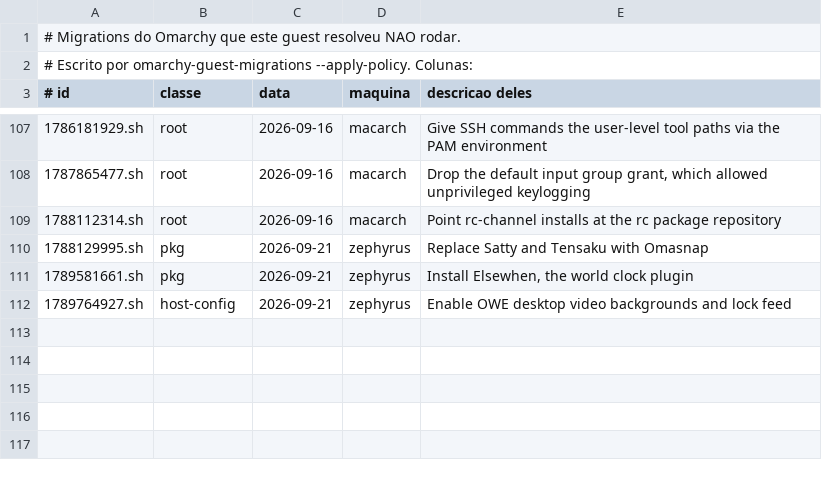
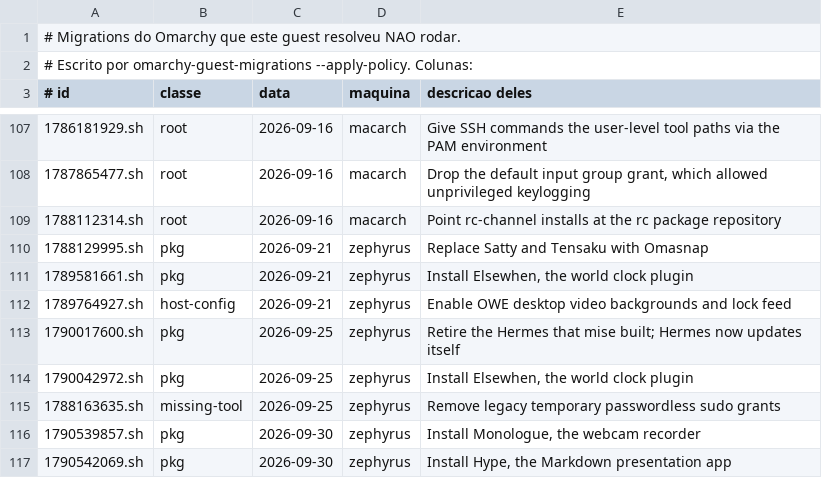
Before and after one commit to zednaked/omarchy-guest, a TSV file: contract/migrations-skipped.tsv, drawn as a sheet; only a part is shown, gaps mark what is left out.

```diff
--- a/contract/migrations-skipped.tsv
+++ b/contract/migrations-skipped.tsv
@@ -112 +112,6 @@
 1789764927.sh	host-config	2026-09-21	zephyrus	Enable OWE desktop video backgrounds and lock feed
+1790017600.sh	pkg	2026-09-25	zephyrus	Retire the Hermes that mise built; Hermes now updates itself
+1790042972.sh	pkg	2026-09-25	zephyrus	Install Elsewhen, the world clock plugin
+1788163635.sh	missing-tool	2026-09-25	zephyrus	Remove legacy temporary passwordless sudo grants
+1790539857.sh	pkg	2026-09-30	zephyrus	Install Monologue, the webcam recorder
+1790542069.sh	pkg	2026-09-30	zephyrus	Install Hype, the Markdown presentation app
```
Also changed, not shown: contract/migration-policy.tsv, 1 other file.
